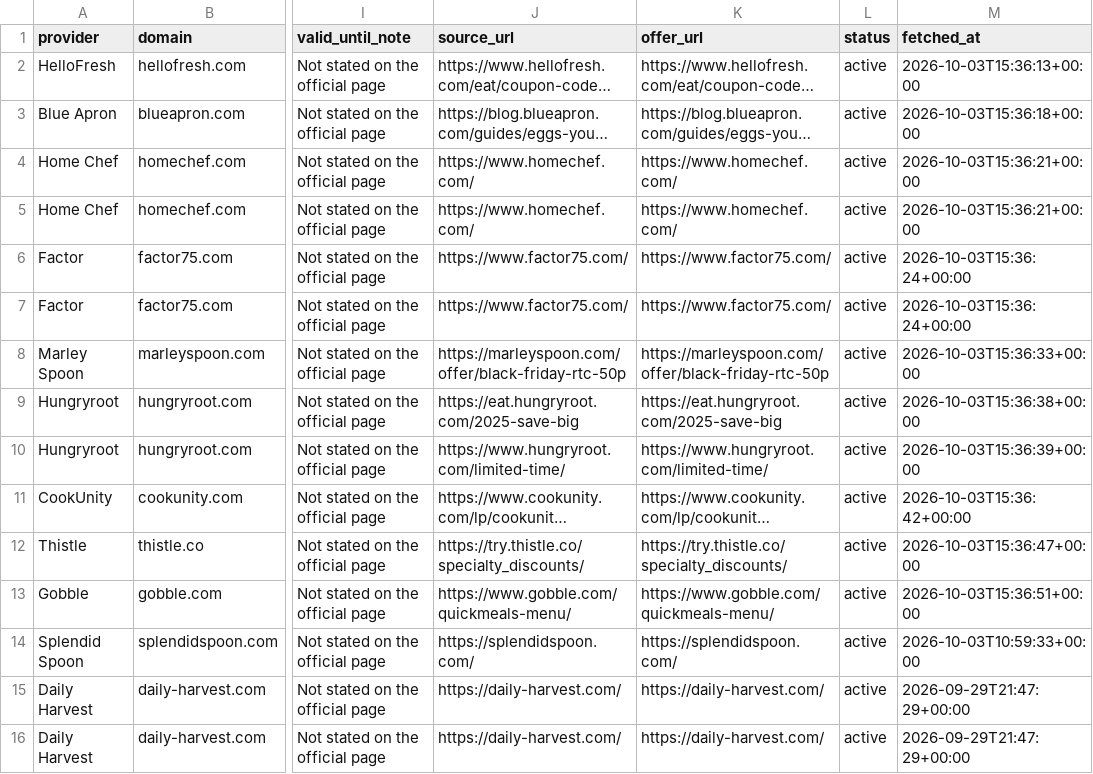
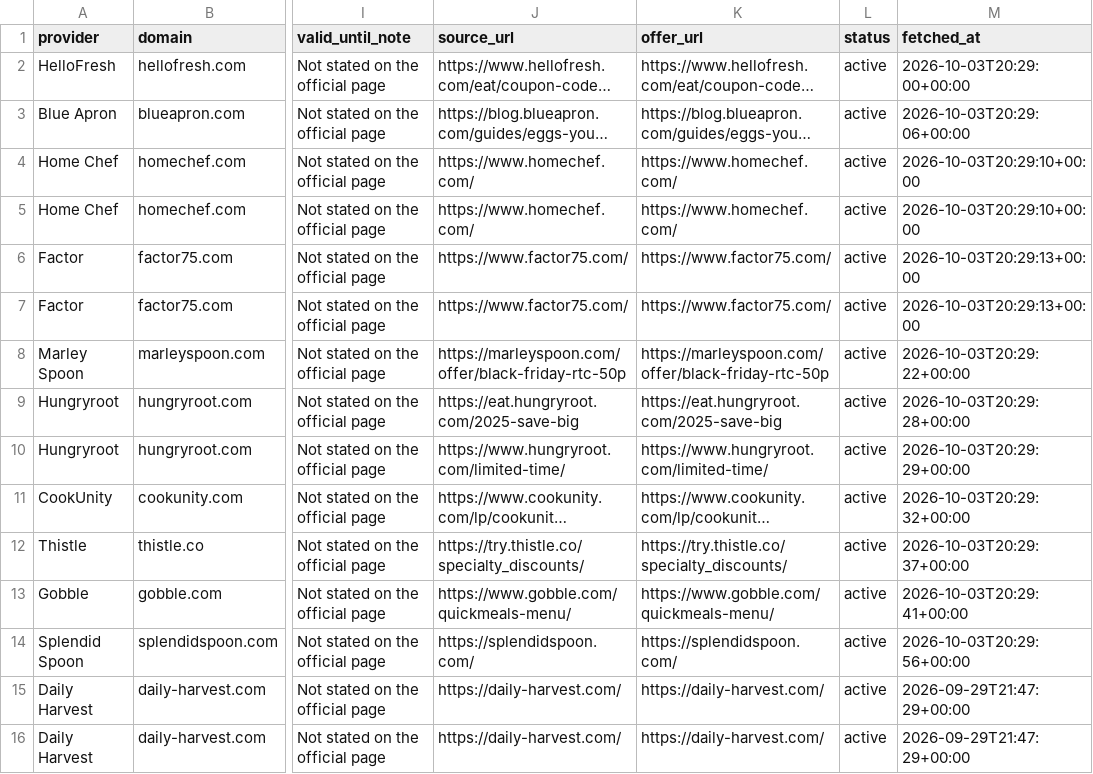
Before and after one commit to longlicode/hellofresh-deals-promo-radar, a CSV file: public/offers.csv, drawn as a sheet; only a part is shown, gaps mark what is left out; long unchanged cells end in …; the diff covers the shown part only; the diff names each change by its address in the sheet, - before the commit and + after, or states it on an @@ line.

```diff
--- a/public/offers.csv
+++ b/public/offers.csv
-M2 (fetched_at): 2026-10-03T15:36:13+00:00
+M2 (fetched_at): 2026-10-03T20:29:00+00:00
-M3 (fetched_at): 2026-10-03T15:36:18+00:00
+M3 (fetched_at): 2026-10-03T20:29:06+00:00
-M4:M5 (fetched_at): 2026-10-03T15:36:21+00:00
+M4:M5 (fetched_at): 2026-10-03T20:29:10+00:00
-M6:M7 (fetched_at): 2026-10-03T15:36:24+00:00
+M6:M7 (fetched_at): 2026-10-03T20:29:13+00:00
-M8 (fetched_at): 2026-10-03T15:36:33+00:00
+M8 (fetched_at): 2026-10-03T20:29:22+00:00
-M9 (fetched_at): 2026-10-03T15:36:38+00:00
+M9 (fetched_at): 2026-10-03T20:29:28+00:00
-M10 (fetched_at): 2026-10-03T15:36:39+00:00
+M10 (fetched_at): 2026-10-03T20:29:29+00:00
-M11 (fetched_at): 2026-10-03T15:36:42+00:00
+M11 (fetched_at): 2026-10-03T20:29:32+00:00
-M12 (fetched_at): 2026-10-03T15:36:47+00:00
+M12 (fetched_at): 2026-10-03T20:29:37+00:00
-M13 (fetched_at): 2026-10-03T15:36:51+00:00
+M13 (fetched_at): 2026-10-03T20:29:41+00:00
-M14 (fetched_at): 2026-10-03T10:59:33+00:00
+M14 (fetched_at): 2026-10-03T20:29:56+00:00
```
Also changed, not shown: 26 edited cells elsewhere in this file, 2 other files.
